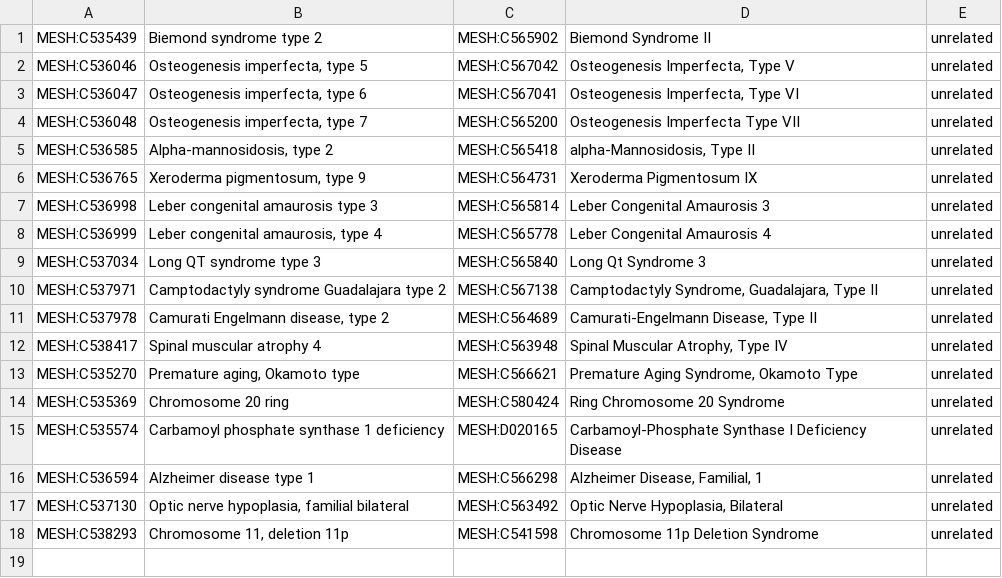
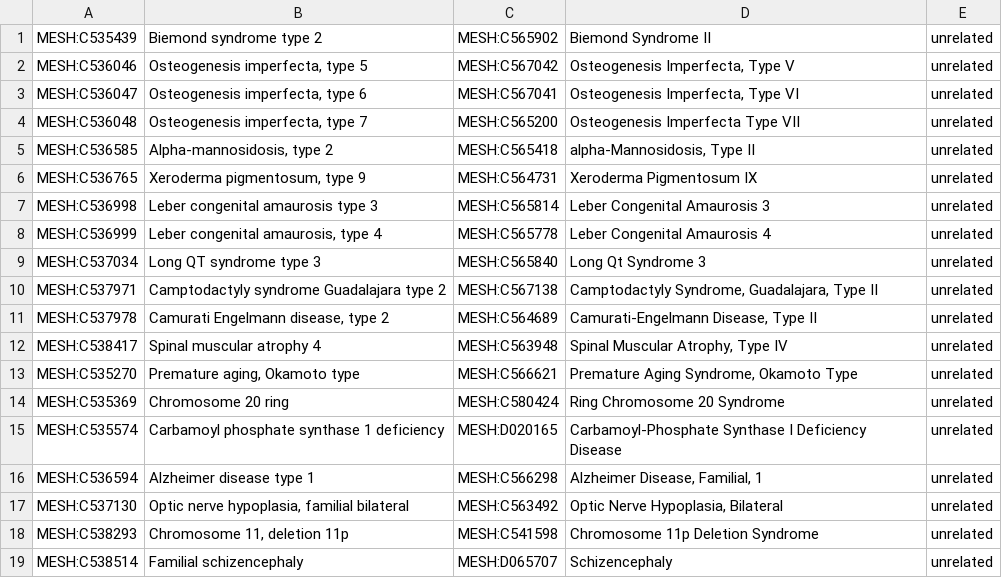
Before and after one commit to monarch-initiative/monarch-disease-ontology-RETIRED, a TSV file: src/medic/curated-duplicates.tsv, drawn as a sheet.

```diff
--- a/src/medic/curated-duplicates.tsv
+++ b/src/medic/curated-duplicates.tsv
@@ -18 +18,2 @@ MESH:C537130	Optic nerve hypoplasia, familial bilateral	MESH:C563492	Optic Nerve
 MESH:C538293	Chromosome 11, deletion 11p	MESH:C541598	Chromosome 11p Deletion Syndrome	unrelated
+MESH:C538514	Familial schizencephaly	MESH:D065707	Schizencephaly	unrelated
```
Also changed, not shown: src/mondo/curated-ptable.tsv.
